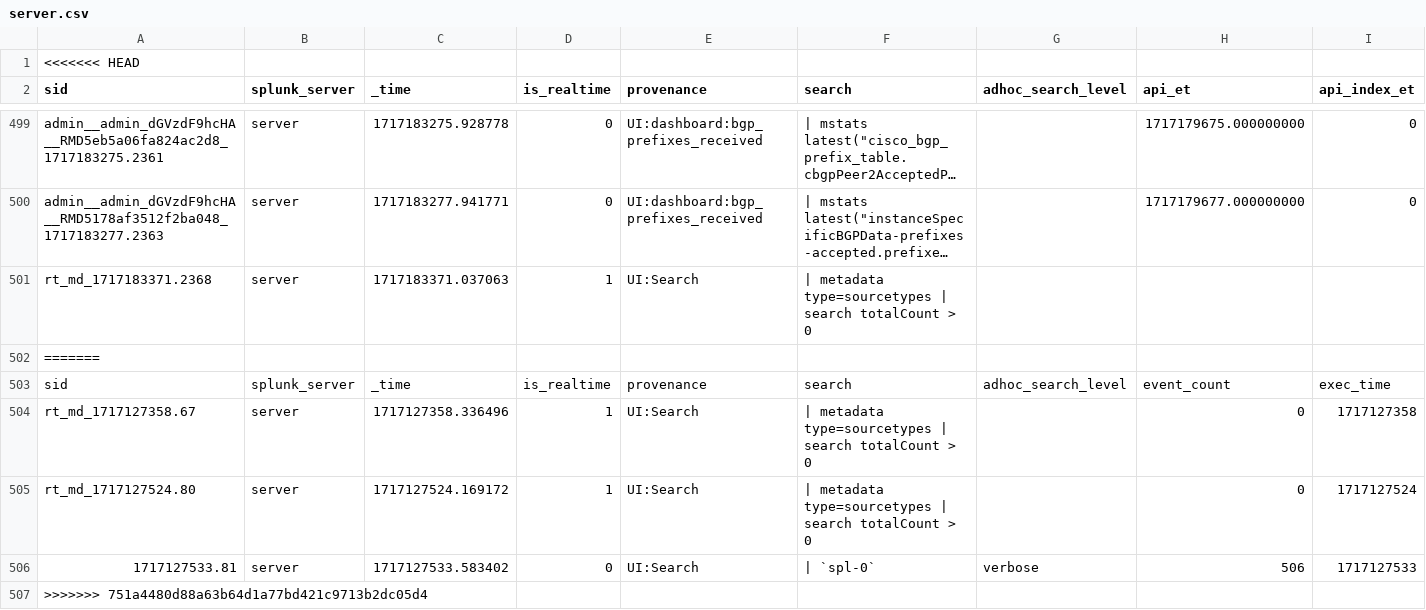
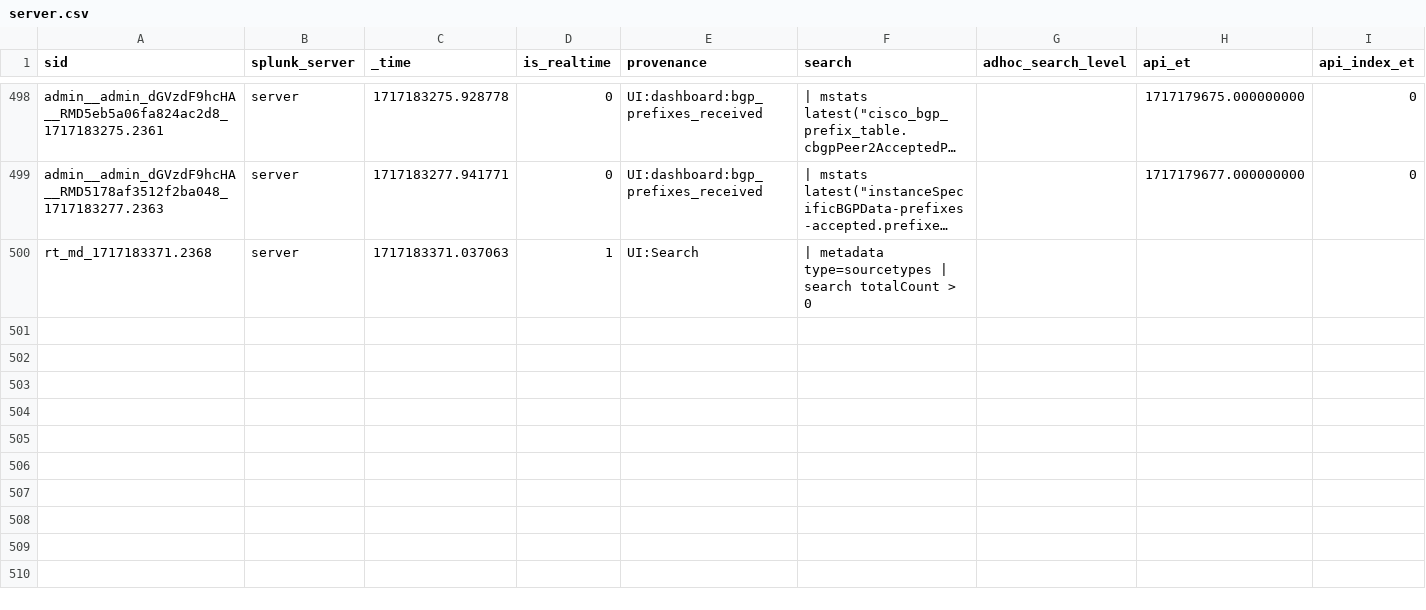
Before and after one commit to scottalake/ios-xrd-for-dcloud, a CSV file: etc/splunk_apps_backup/splunk_admin_user_files/admin/test_app/history/server.csv, drawn as a sheet; only a part is shown, gaps mark what is left out; long unchanged cells end in …; rows hold the shown columns only; the diff names each change by its address in the sheet, - before the commit and + after, or states it on an @@ line.

Commit message:
update splunk apps

```diff
--- a/etc/splunk_apps_backup/splunk_admin_user_files/admin/test_app/history/server.csv
+++ b/etc/splunk_apps_backup/splunk_admin_user_files/admin/test_app/history/server.csv
-row 1: <<<<<<< HEAD
-row 502: =======
-row 503: sid | splunk_server | _time | is_realtime | provenance | search | adhoc_search_level | event_count | exec_time
-row 504: rt_md_1717127358.67 | server | 1717127358.336496 | 1 | UI:Search | | metadata type=sourcetypes | search totalCount > 0 |  | 0 | 1717127358
-row 505: rt_md_1717127524.80 | server | 1717127524.169172 | 1 | UI:Search | | metadata type=sourcetypes | search totalCount > 0 |  | 0 | 1717127524
-row 506: 1717127533.81 | server | 1717127533.583402 | 0 | UI:Search | | `spl-0` | verbose | 506 | 1717127533
-row 507: >>>>>>> 751a4480d88a63b64d1a77bd421c9713b2dc05d4
```
Also changed, not shown: 8 other files.
